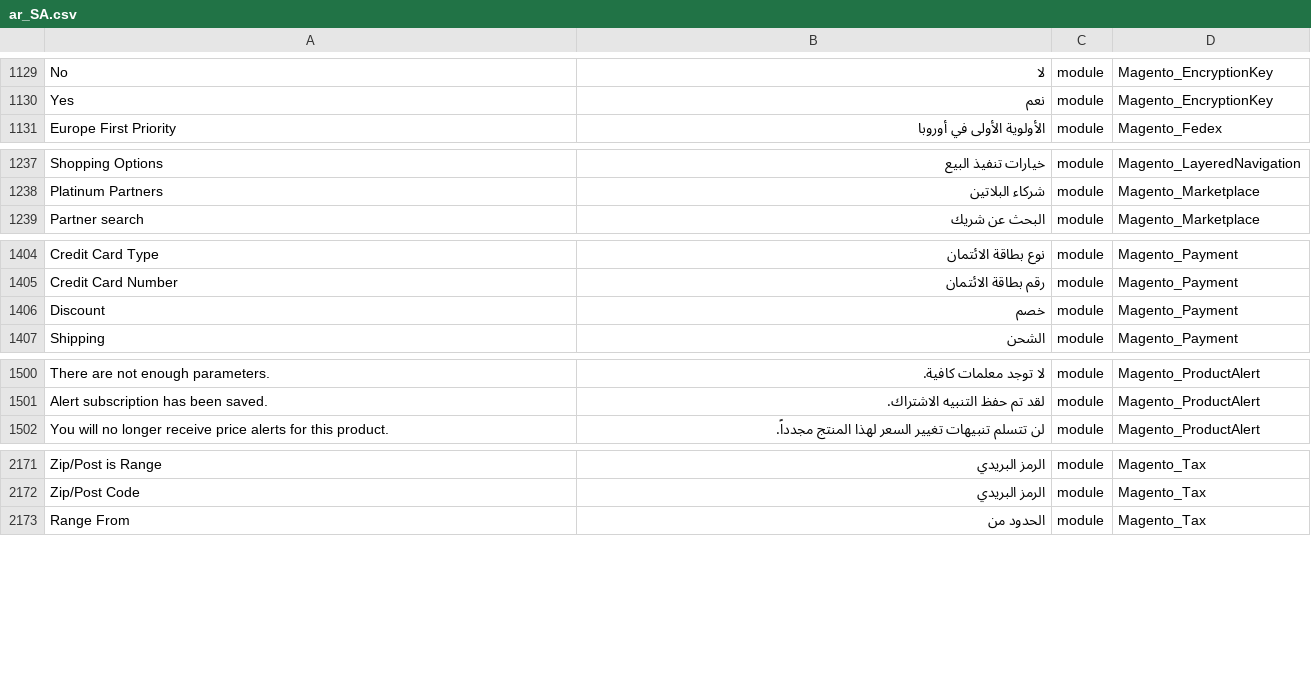
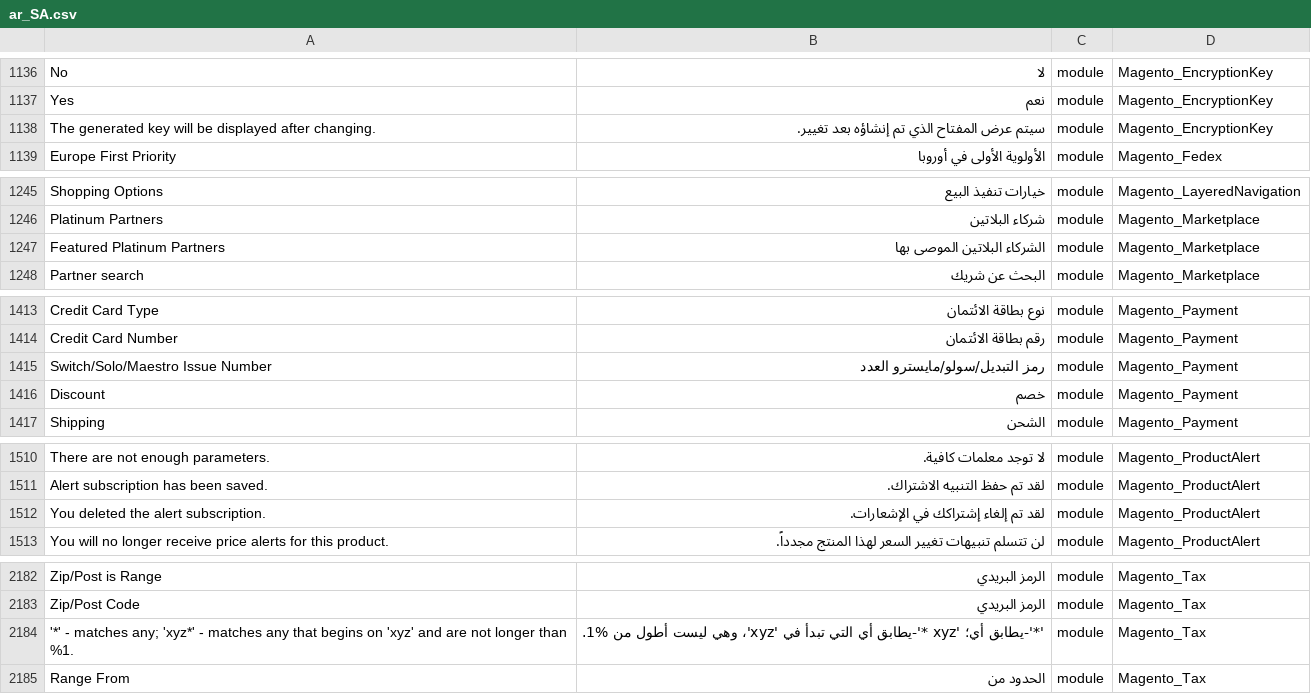
Before and after one commit to Magento2Translations/language_ar_sa, a CSV file: ar_SA.csv, drawn as a sheet; only a part is shown, gaps mark what is left out; the diff covers the shown part only; the diff names each change by its address in the sheet, - before the commit and + after, or states it on an @@ line.

```diff
--- a/ar_SA.csv
+++ b/ar_SA.csv
+row 1138: The generated key will be displayed after changing. | سيتم عرض المفتاح الذي تم إنشاؤه بعد تغيير. | module | Magento_EncryptionKey
+row 1247: Featured Platinum Partners | الشركاء البلاتين الموصى بها | module | Magento_Marketplace
+row 1415: Switch/Solo/Maestro Issue Number | رمز التبديل/سولو/مايسترو العدد | module | Magento_Payment
+row 1512: You deleted the alert subscription. | لقد تم إلغاء إشتراكك في الإشعارات. | module | Magento_ProductAlert
+row 2184: '*' - matches any; 'xyz*' - matches any that begins on 'xyz' and are not longer than %1. | '*'-يطابق أي؛ 'xyz *'-يطابق أي التي تبدأ في 'xyz'، وهي ليست أطول من %1. | module | Magento_Tax
```
Also changed, not shown: 20 added rows elsewhere in this file, 1 other file.
